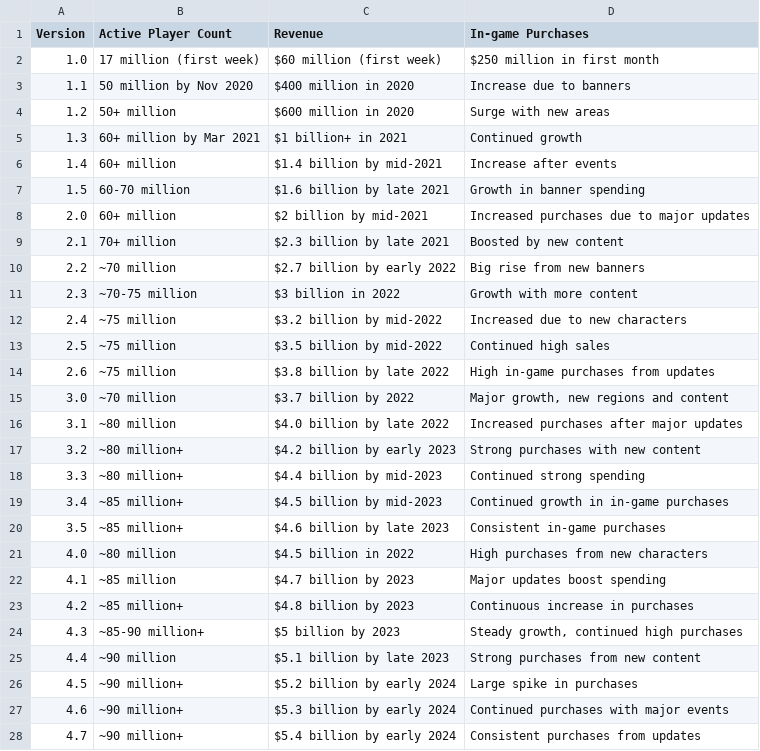
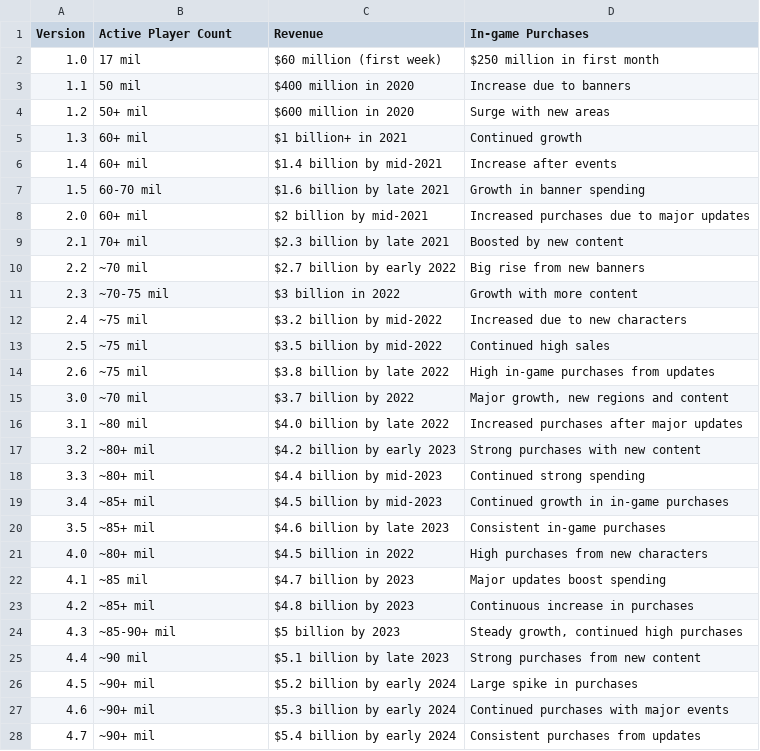
Before and after one commit to LolyAlchemist/MiHoyo-statistics, a CSV file: tabulas/game_statisticsgenshinimpact.csv, drawn as a sheet; only a part is shown; the diff covers the shown part only.

Commit message:
Update game_statisticsgenshinimpact.csv

```diff
--- a/tabulas/game_statisticsgenshinimpact.csv
+++ b/tabulas/game_statisticsgenshinimpact.csv
@@ -1,28 +1,28 @@
 Version,Active Player Count,Revenue,In-game Purchases
-1.0,17 million (first week),$60 million (first week),$250 million in first month
-1.1,50 million by Nov 2020,$400 million in 2020,Increase due to banners
-1.2,50+ million,$600 million in 2020,Surge with new areas
-1.3,60+ million by Mar 2021,$1 billion+ in 2021,Continued growth
-1.4,60+ million,$1.4 billion by mid-2021,Increase after events
-1.5,60-70 million,$1.6 billion by late 2021,Growth in banner spending
-2.0,60+ million,$2 billion by mid-2021,Increased purchases due to major updates
-2.1,70+ million,$2.3 billion by late 2021,Boosted by new content
-2.2,~70 million,$2.7 billion by early 2022,Big rise from new banners
-2.3,~70-75 million,$3 billion in 2022,Growth with more content
-2.4,~75 million,$3.2 billion by mid-2022,Increased due to new characters
-2.5,~75 million,$3.5 billion by mid-2022,Continued high sales
-2.6,~75 million,$3.8 billion by late 2022,High in-game purchases from updates
-3.0,~70 million,$3.7 billion by 2022,"Major growth, new regions and content"
-3.1,~80 million,$4.0 billion by late 2022,Increased purchases after major updates
-3.2,~80 million+,$4.2 billion by early 2023,Strong purchases with new content
-3.3,~80 million+,$4.4 billion by mid-2023,Continued strong spending
-3.4,~85 million+,$4.5 billion by mid-2023,Continued growth in in-game purchases
-3.5,~85 million+,$4.6 billion by late 2023,Consistent in-game purchases
-4.0,~80 million,$4.5 billion in 2022,High purchases from new characters
-4.1,~85 million,$4.7 billion by 2023,Major updates boost spending
-4.2,~85 million+,$4.8 billion by 2023,Continuous increase in purchases
-4.3,~85-90 million+,$5 billion by 2023,"Steady growth, continued high purchases"
-4.4,~90 million,$5.1 billion by late 2023,Strong purchases from new content
-4.5,~90 million+,$5.2 billion by early 2024,Large spike in purchases
-4.6,~90 million+,$5.3 billion by early 2024,Continued purchases with major events
-4.7,~90 million+,$5.4 billion by early 2024,Consistent purchases from updates
+1.0,17 mil,$60 million (first week),$250 million in first month
+1.1,50 mil,$400 million in 2020,Increase due to banners
+1.2,50+ mil,$600 million in 2020,Surge with new areas
+1.3,60+ mil,$1 billion+ in 2021,Continued growth
+1.4,60+ mil,$1.4 billion by mid-2021,Increase after events
+1.5,60-70 mil,$1.6 billion by late 2021,Growth in banner spending
+2.0,60+ mil,$2 billion by mid-2021,Increased purchases due to major updates
+2.1,70+ mil,$2.3 billion by late 2021,Boosted by new content
+2.2,~70 mil,$2.7 billion by early 2022,Big rise from new banners
+2.3,~70-75 mil,$3 billion in 2022,Growth with more content
+2.4,~75 mil,$3.2 billion by mid-2022,Increased due to new characters
+2.5,~75 mil,$3.5 billion by mid-2022,Continued high sales
+2.6,~75 mil,$3.8 billion by late 2022,High in-game purchases from updates
+3.0,~70 mil,$3.7 billion by 2022,"Major growth, new regions and content"
+3.1,~80 mil,$4.0 billion by late 2022,Increased purchases after major updates
+3.2,~80+ mil,$4.2 billion by early 2023,Strong purchases with new content
+3.3,~80+ mil,$4.4 billion by mid-2023,Continued strong spending
+3.4,~85+ mil,$4.5 billion by mid-2023,Continued growth in in-game purchases
+3.5,~85+ mil,$4.6 billion by late 2023,Consistent in-game purchases
+4.0,~80+ mil,$4.5 billion in 2022,High purchases from new characters
+4.1,~85 mil,$4.7 billion by 2023,Major updates boost spending
+4.2,~85+ mil,$4.8 billion by 2023,Continuous increase in purchases
+4.3,~85-90+ mil,$5 billion by 2023,"Steady growth, continued high purchases"
+4.4,~90 mil,$5.1 billion by late 2023,Strong purchases from new content
+4.5,~90+ mil,$5.2 billion by early 2024,Large spike in purchases
+4.6,~90+ mil,$5.3 billion by early 2024,Continued purchases with major events
+4.7,~90+ mil,$5.4 billion by early 2024,Consistent purchases from updates
```
Also changed, not shown: 4 edited cells elsewhere in this file.
